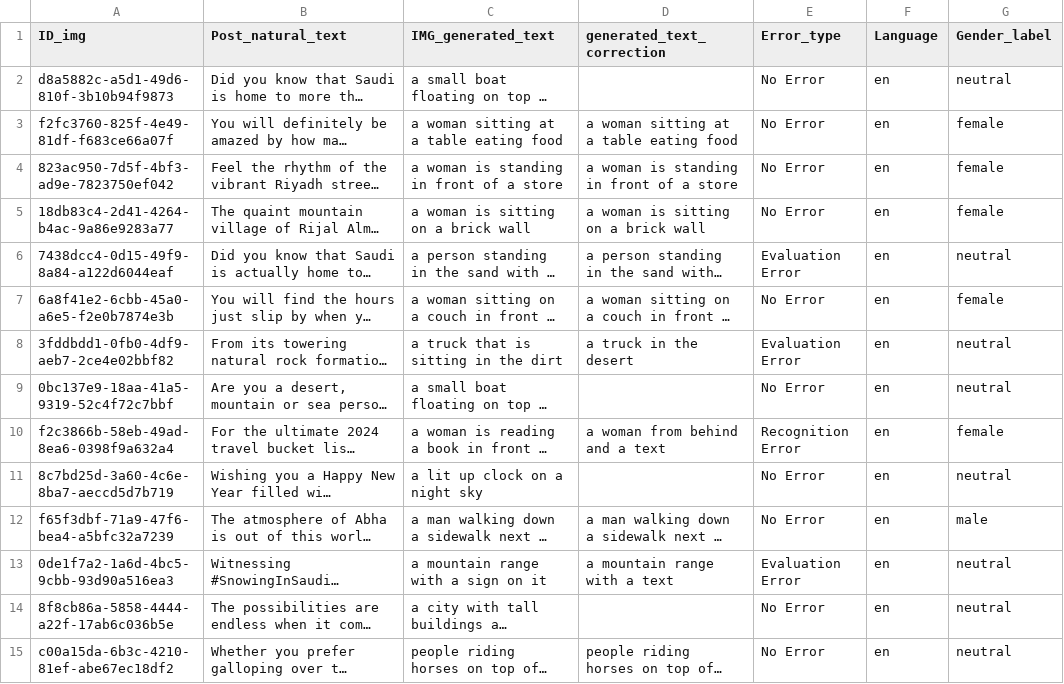
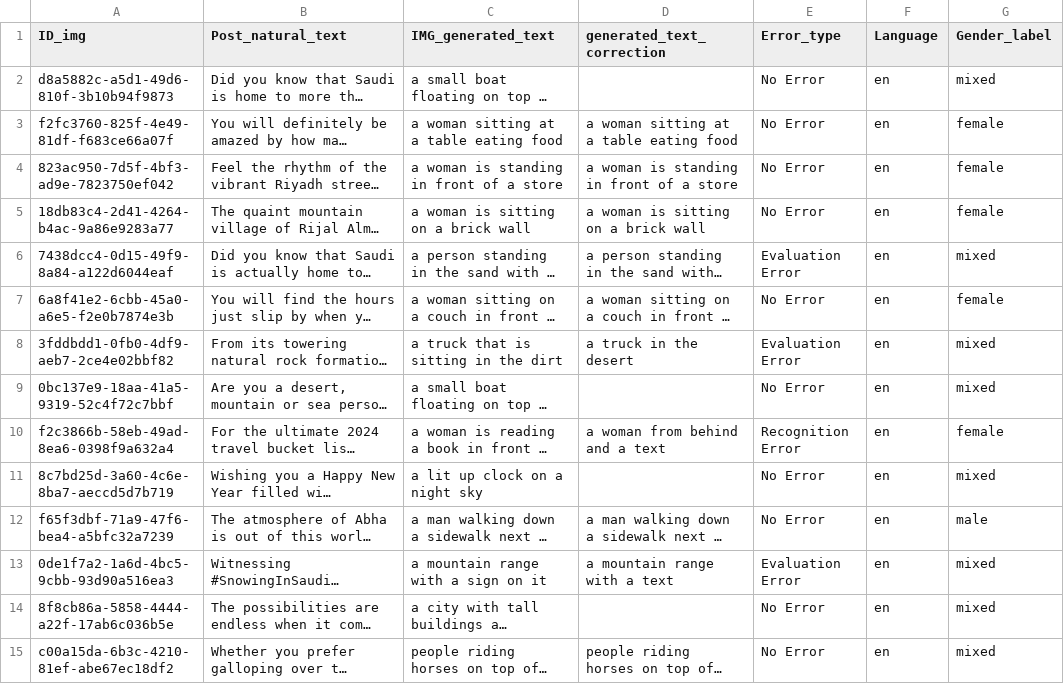
Before and after one commit to eligugliotta/SAND, a TSV file: SAND_texts.tsv, drawn as a sheet; only a part is shown; long unchanged cells end in …; the diff covers the shown part only; the diff names each change by its address in the sheet, - before the commit and + after, or states it on an @@ line.

Commit message:
post-review update

```diff
--- a/SAND_texts.tsv
+++ b/SAND_texts.tsv
-G2 (Gender_label): neutral
+G2 (Gender_label): mixed
-G6 (Gender_label): neutral
+G6 (Gender_label): mixed
-G8:G9 (Gender_label): neutral
+G8:G9 (Gender_label): mixed
-G11 (Gender_label): neutral
+G11 (Gender_label): mixed
-G13:G15 (Gender_label): neutral
+G13:G15 (Gender_label): mixed
```
Also changed, not shown: 170 edited cells elsewhere in this file, 1 other file.
